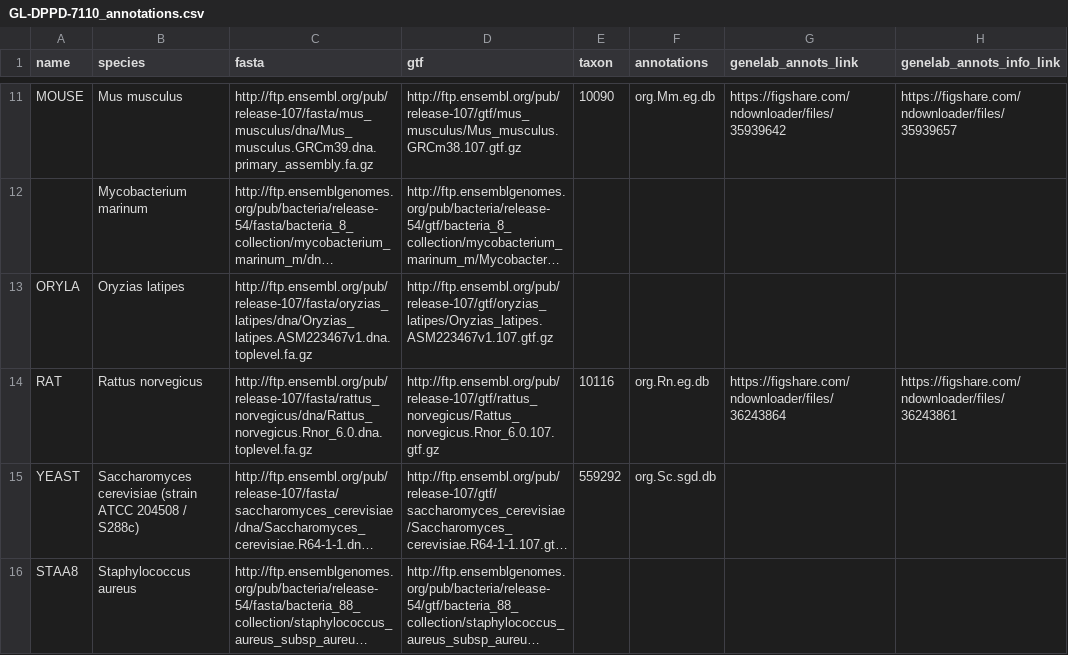
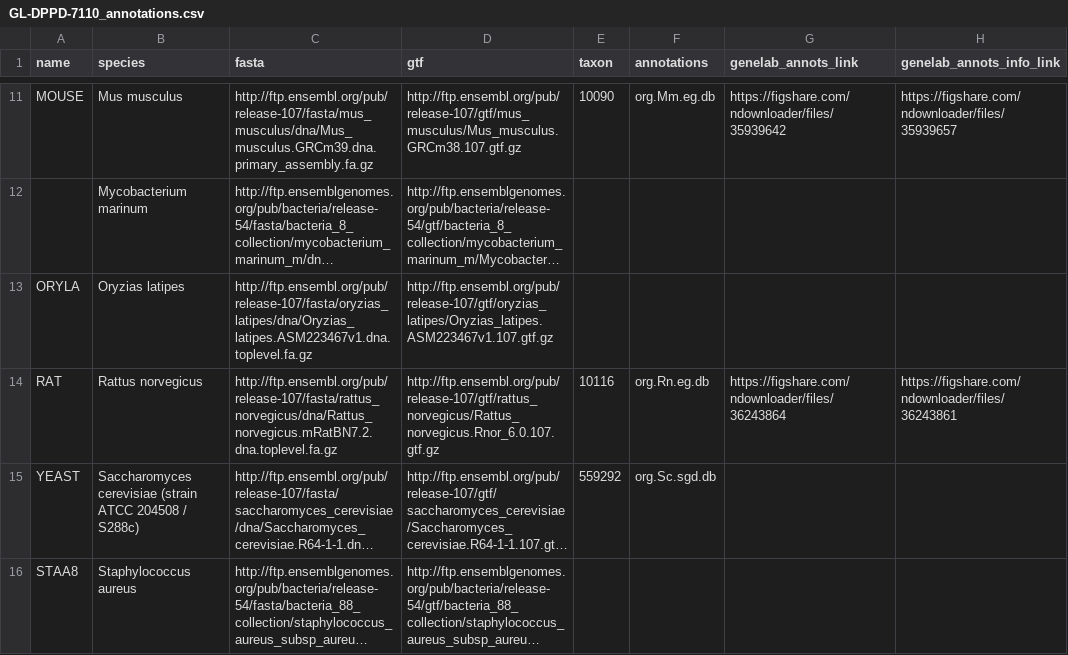
Before and after one commit to J-81/GeneLab_Data_Processing-1, a CSV file: GeneLab_Reference_Annotations/Pipeline_GL-DPPD-7110_Versions/GL-DPPD-7110/GL-DPPD-7110_annotations.csv, drawn as a sheet; only a part is shown, gaps mark what is left out; long unchanged cells end in …; the diff names each change by its address in the sheet, - before the commit and + after, or states it on an @@ line.

Commit message:
Update GL-DPPD-7110_annotations.csv

```diff
--- a/GeneLab_Reference_Annotations/Pipeline_GL-DPPD-7110_Versions/GL-DPPD-7110/GL-DPPD-7110_annotations.csv
+++ b/GeneLab_Reference_Annotations/Pipeline_GL-DPPD-7110_Versions/GL-DPPD-7110/GL-DPPD-7110_annotations.csv
-C14 (fasta): http://ftp.ensembl.org/pub/release-107/fasta/rattus_norvegicus/dna/Rattus_norvegicus.Rnor_6.0.dna.toplevel.fa.gz
+C14 (fasta): http://ftp.ensembl.org/pub/release-107/fasta/rattus_norvegicus/dna/Rattus_norvegicus.mRatBN7.2.dna.toplevel.fa.gz
```
